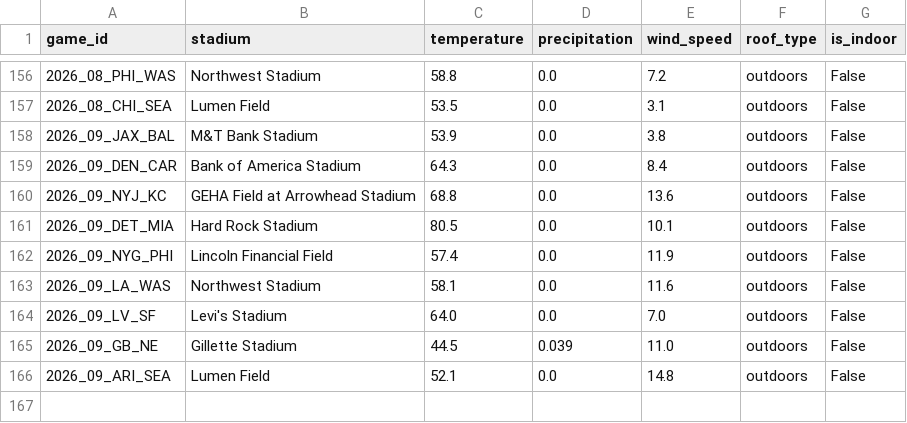
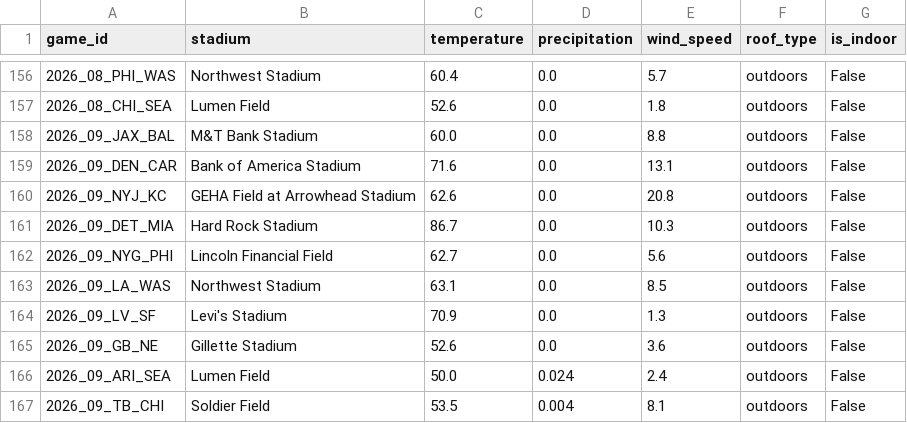
Before and after one commit to vladk-III/NFL-Football, a CSV file: data/weather.csv, drawn as a sheet; only a part is shown, gaps mark what is left out; the diff covers the shown part only.

```diff
--- a/data/weather.csv
+++ b/data/weather.csv
@@ -156,11 +156,12 @@ game_id,stadium,temperature,precipitation,wind_speed,roof_type,is_indoor
-2026_08_PHI_WAS,Northwest Stadium,58.8,0.0,7.2,outdoors,False
-2026_08_CHI_SEA,Lumen Field,53.5,0.0,3.1,outdoors,False
-2026_09_JAX_BAL,M&T Bank Stadium,53.9,0.0,3.8,outdoors,False
-2026_09_DEN_CAR,Bank of America Stadium,64.3,0.0,8.4,outdoors,False
-2026_09_NYJ_KC,GEHA Field at Arrowhead Stadium,68.8,0.0,13.6,outdoors,False
-2026_09_DET_MIA,Hard Rock Stadium,80.5,0.0,10.1,outdoors,False
-2026_09_NYG_PHI,Lincoln Financial Field,57.4,0.0,11.9,outdoors,False
-2026_09_LA_WAS,Northwest Stadium,58.1,0.0,11.6,outdoors,False
-2026_09_LV_SF,Levi's Stadium,64.0,0.0,7.0,outdoors,False
-2026_09_GB_NE,Gillette Stadium,44.5,0.039,11.0,outdoors,False
-2026_09_ARI_SEA,Lumen Field,52.1,0.0,14.8,outdoors,False
+2026_08_PHI_WAS,Northwest Stadium,60.4,0.0,5.7,outdoors,False
+2026_08_CHI_SEA,Lumen Field,52.6,0.0,1.8,outdoors,False
+2026_09_JAX_BAL,M&T Bank Stadium,60.0,0.0,8.8,outdoors,False
+2026_09_DEN_CAR,Bank of America Stadium,71.6,0.0,13.1,outdoors,False
+2026_09_NYJ_KC,GEHA Field at Arrowhead Stadium,62.6,0.0,20.8,outdoors,False
+2026_09_DET_MIA,Hard Rock Stadium,86.7,0.0,10.3,outdoors,False
+2026_09_NYG_PHI,Lincoln Financial Field,62.7,0.0,5.6,outdoors,False
+2026_09_LA_WAS,Northwest Stadium,63.1,0.0,8.5,outdoors,False
+2026_09_LV_SF,Levi's Stadium,70.9,0.0,1.3,outdoors,False
+2026_09_GB_NE,Gillette Stadium,52.6,0.0,3.6,outdoors,False
+2026_09_ARI_SEA,Lumen Field,50.0,0.024,2.4,outdoors,False
+2026_09_TB_CHI,Soldier Field,53.5,0.004,8.1,outdoors,False
```
Also changed, not shown: 32 edited cells elsewhere in this file, data/games.csv, 1 other file.
